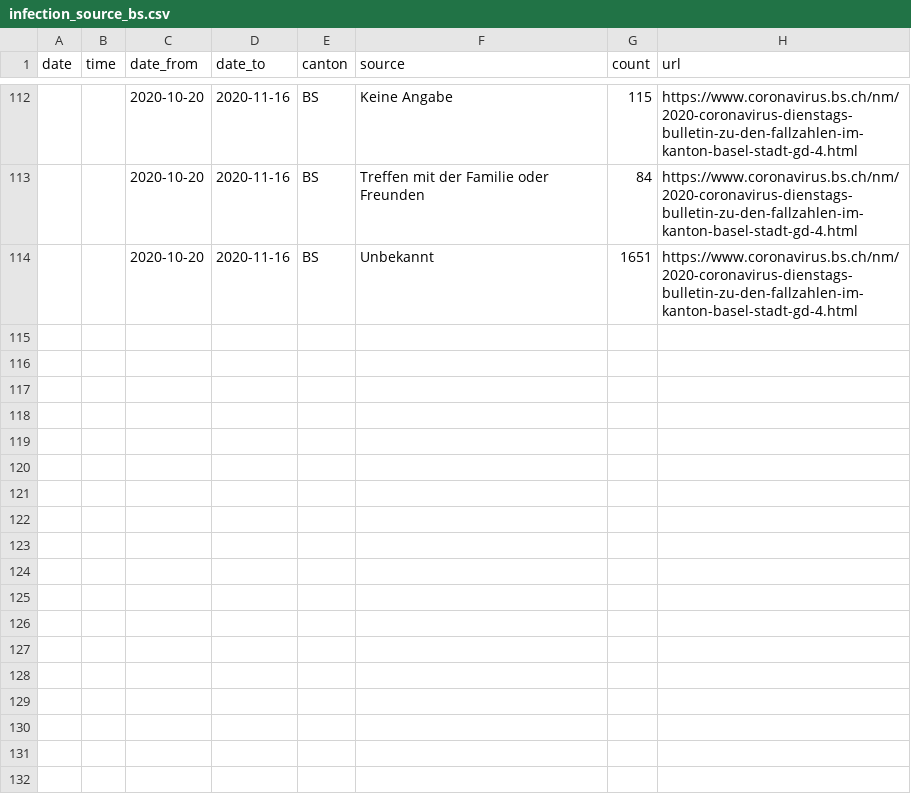
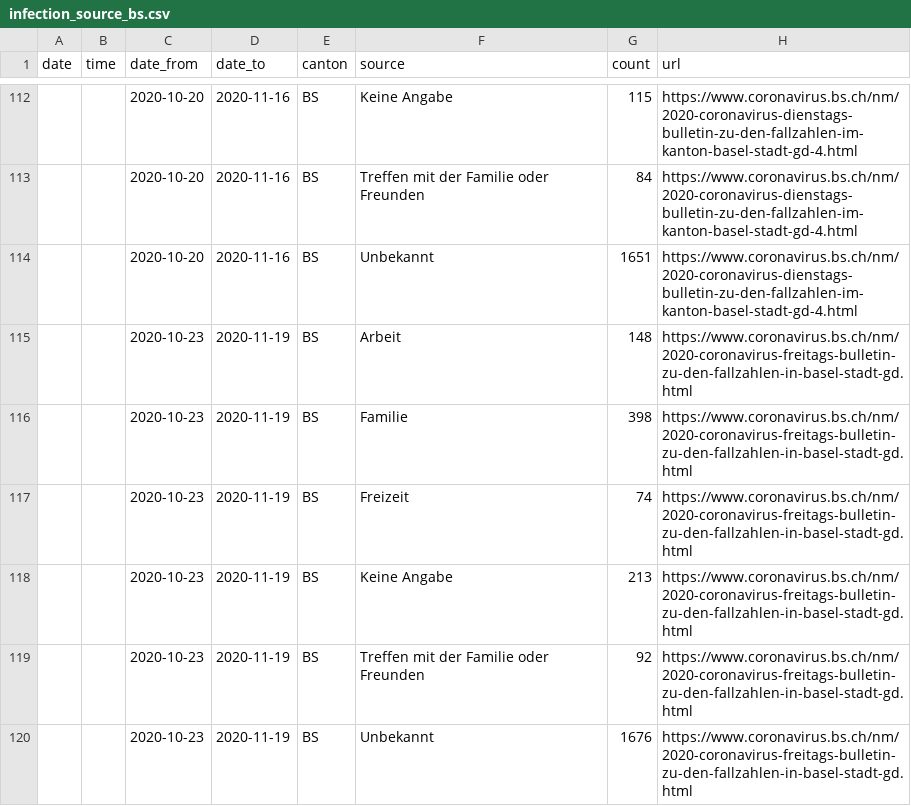
Before and after one commit to maekke/infection_source, a CSV file: infection_source_bs.csv, drawn as a sheet; only a part is shown, gaps mark what is left out.

Commit message:
Automatic update of infection source data

```diff
--- a/infection_source_bs.csv
+++ b/infection_source_bs.csv
@@ -114 +114,7 @@ date,time,date_from,date_to,canton,source,count,url
 ,,2020-10-20,2020-11-16,BS,"Unbekannt",1651,https://www.coronavirus.bs.ch/nm/2020-coronavirus-dienstags-bulletin-zu-den-fallzahlen-im-kanton-basel-stadt-gd-4.html
+,,2020-10-23,2020-11-19,BS,"Arbeit",148,https://www.coronavirus.bs.ch/nm/2020-coronavirus-freitags-bulletin-zu-den-fallzahlen-in-basel-stadt-gd.html
+,,2020-10-23,2020-11-19,BS,"Familie",398,https://www.coronavirus.bs.ch/nm/2020-coronavirus-freitags-bulletin-zu-den-fallzahlen-in-basel-stadt-gd.html
+,,2020-10-23,2020-11-19,BS,"Freizeit",74,https://www.coronavirus.bs.ch/nm/2020-coronavirus-freitags-bulletin-zu-den-fallzahlen-in-basel-stadt-gd.html
+,,2020-10-23,2020-11-19,BS,"Keine Angabe",213,https://www.coronavirus.bs.ch/nm/2020-coronavirus-freitags-bulletin-zu-den-fallzahlen-in-basel-stadt-gd.html
+,,2020-10-23,2020-11-19,BS,"Treffen mit der Familie oder Freunden",92,https://www.coronavirus.bs.ch/nm/2020-coronavirus-freitags-bulletin-zu-den-fallzahlen-in-basel-stadt-gd.html
+,,2020-10-23,2020-11-19,BS,"Unbekannt",1676,https://www.coronavirus.bs.ch/nm/2020-coronavirus-freitags-bulletin-zu-den-fallzahlen-in-basel-stadt-gd.html
```
